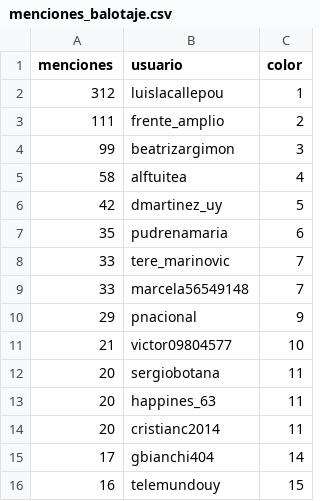
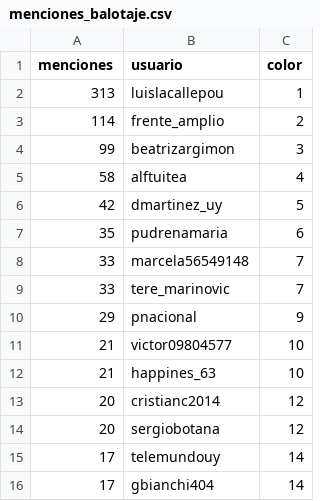
Before and after one commit to verdierdiego/analisis-sentimientos, a CSV file: balotaje/Actualizacion_Graficos/menciones_balotaje.csv, drawn as a sheet.

```diff
--- a/balotaje/Actualizacion_Graficos/menciones_balotaje.csv
+++ b/balotaje/Actualizacion_Graficos/menciones_balotaje.csv
@@ -1,4 +1,4 @@
 menciones,usuario,color
-312,luislacallepou,1
-111,frente_amplio,2
+313,luislacallepou,1
+114,frente_amplio,2
 99,beatrizargimon,3
@@ -7,10 +7,10 @@ menciones,usuario,color
 35,pudrenamaria,6
+33,marcela56549148,7
 33,tere_marinovic,7
-33,marcela56549148,7
 29,pnacional,9
 21,victor09804577,10
-20,sergiobotana,11
-20,happines_63,11
-20,cristianc2014,11
+21,happines_63,10
+20,cristianc2014,12
+20,sergiobotana,12
+17,telemundouy,14
 17,gbianchi404,14
-16,telemundouy,15
```
Also changed, not shown: balotaje/Actualizacion_Graficos/hashtags_balotaje.csv, balotaje/Actualizacion_Graficos/prueba_sentimiento.csv, 7 other files.
